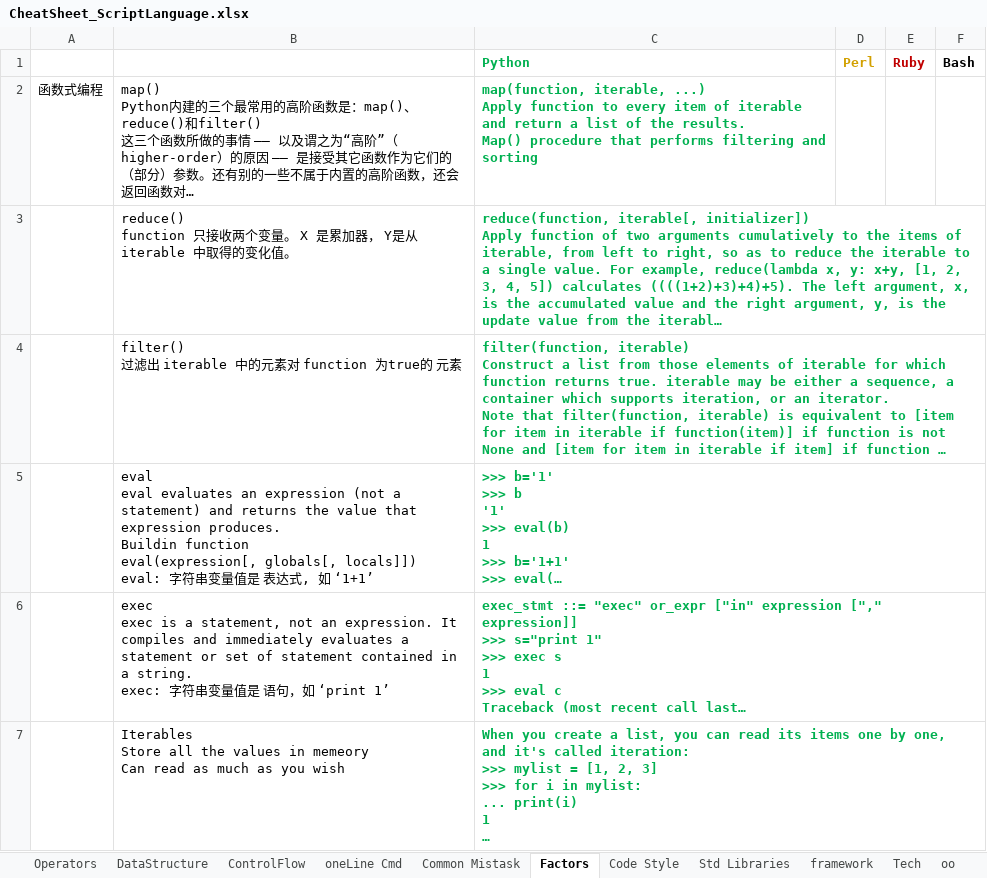
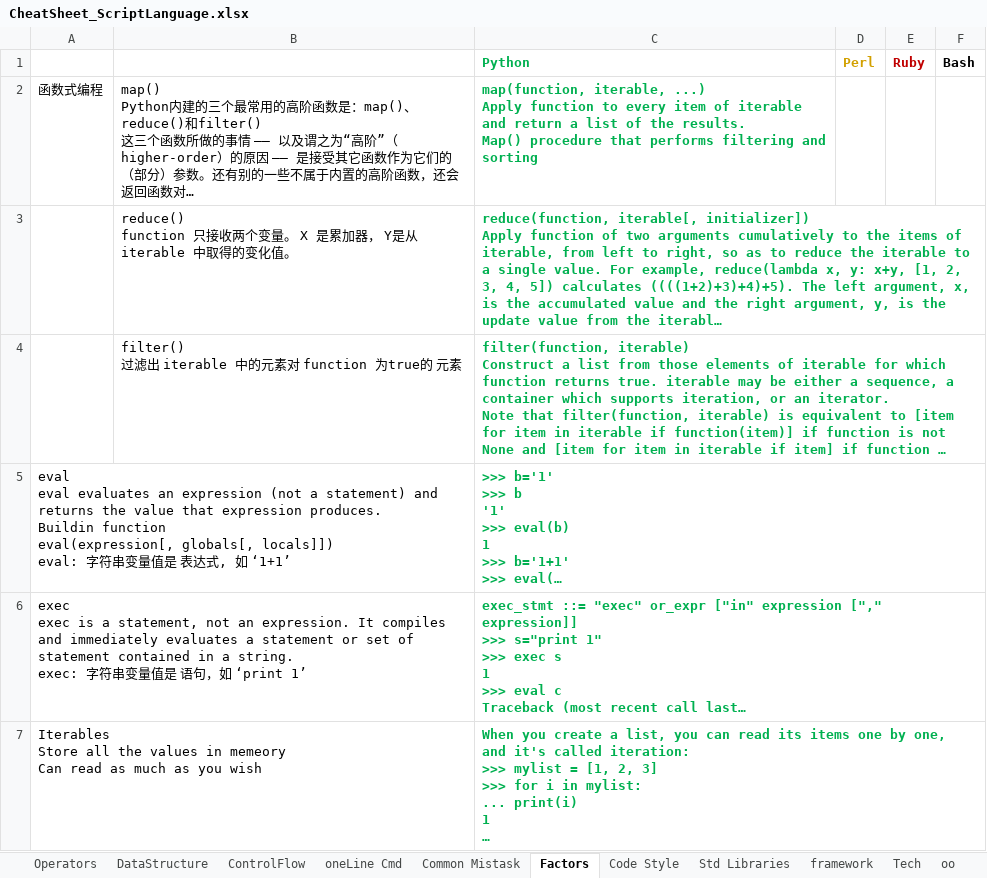
Before and after one commit to li-yong/CheatSheet_ScriptLanguage, an Excel workbook: CheatSheet_ScriptLanguage.xlsx, sheet Factors, drawn as a sheet; only a part is shown; long unchanged cells end in …; values as stored, in another font and other column widths than the file's, no borders; conditional formats not drawn; ↵ is a line break in a cell; the diff covers the shown part only; the diff names each change by its address in the sheet, - before the commit and + after, or states it on an @@ line.

```diff
--- a/CheatSheet_ScriptLanguage.xlsx (sheet Factors)
+++ b/CheatSheet_ScriptLanguage.xlsx (sheet Factors)
-A5: (empty)
+A5: eval ↵ eval evaluates an expression (not a statement) and returns the value that expression produces. ↵ Buildin function ↵ eval(expression[, globals[, locals]]) ↵ eval: 字符串变量值是 表达式, 如 ‘1+1’
-B5: eval ↵ eval evaluates an expression (not a statement) and returns the value that expression produces. ↵ Buildin function ↵ eval(expression[, globals[, locals]]) ↵ eval: 字符串变量值是 表达式, 如 ‘1+1’
+B5: (empty)
-A6: (empty)
+A6: exec ↵ exec is a statement, not an expression. It compiles and immediately evaluates a statement or set of statement contained in a string. ↵ exec: 字符串变量值是 语句，如 ‘print 1’
-B6: exec ↵ exec is a statement, not an expression. It compiles and immediately evaluates a statement or set of statement contained in a string. ↵ exec: 字符串变量值是 语句，如 ‘print 1’
+B6: (empty)
-A7: (empty)
+A7: Iterables ↵ Store all the values in memeory ↵ Can read as much as you wish
-B7: Iterables ↵ Store all the values in memeory ↵ Can read as much as you wish
+B7: (empty)
```
Also changed, not shown: 3 added rows, 2 removed rows and 2 edited cells elsewhere in this sheet.
